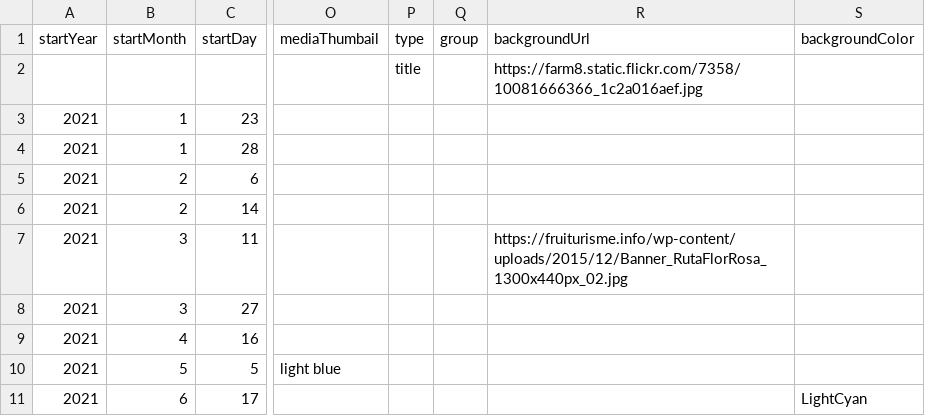
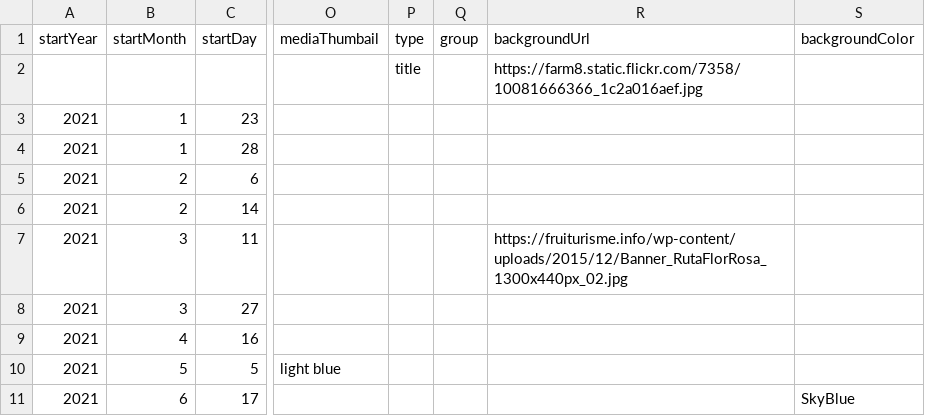
Before and after one commit to DeustoDatacom/MSGW-timeline, a CSV file: docs/group5/timeline-data.csv, drawn as a sheet; only a part is shown, gaps mark what is left out; the diff names each change by its address in the sheet, - before the commit and + after, or states it on an @@ line.

Commit message:
background color new

```diff
--- a/docs/group5/timeline-data.csv
+++ b/docs/group5/timeline-data.csv
-S11 (backgroundColor): LightCyan
+S11 (backgroundColor): SkyBlue
```
